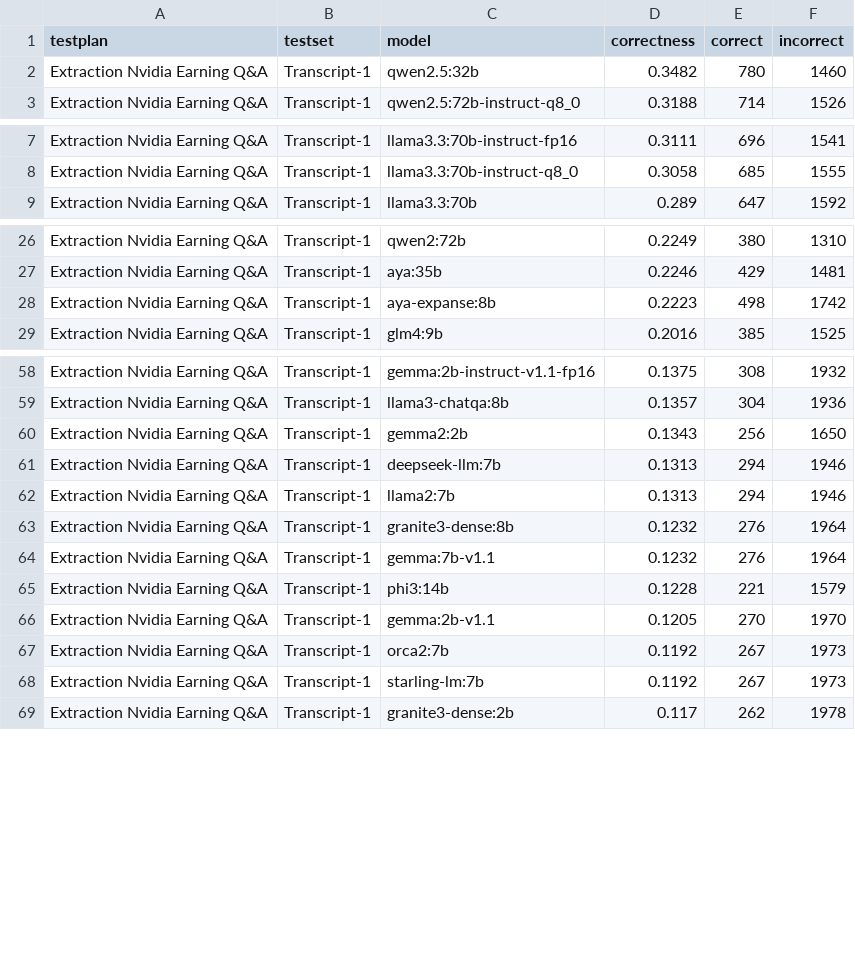
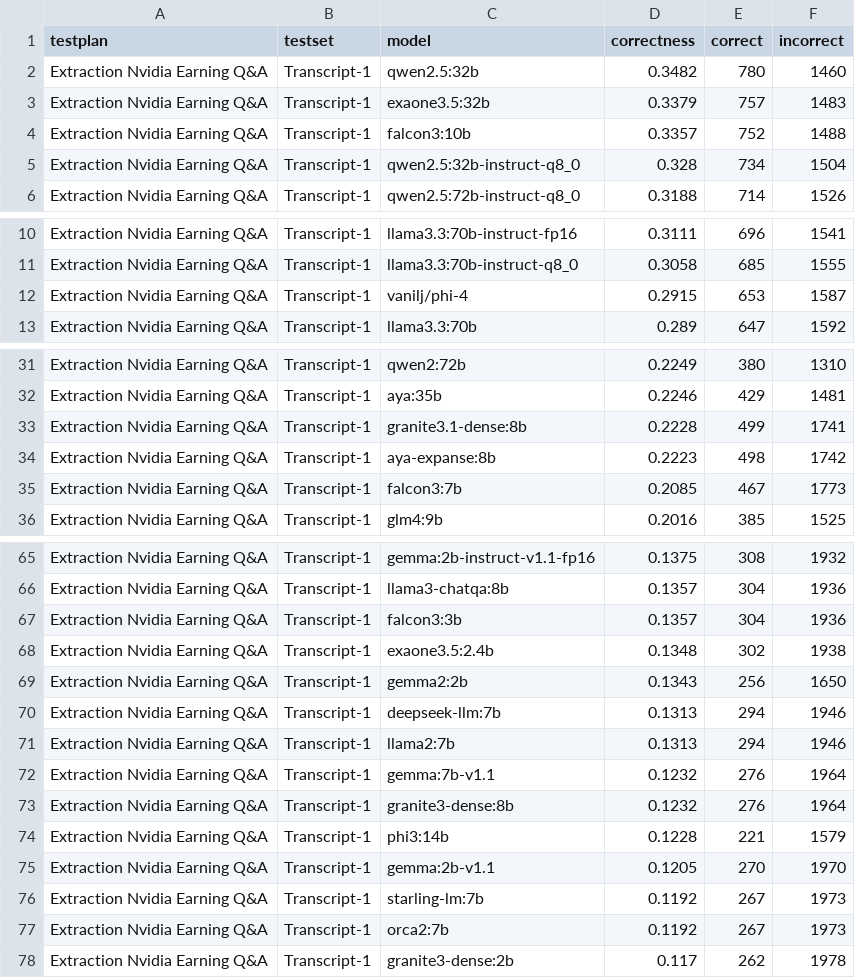
Before and after one commit to alvincho/osmb, a CSV file: data/testsets/testset_Transcript-1_models_5.csv, drawn as a sheet; only a part is shown, gaps mark what is left out; the diff covers the shown part only.

```diff
--- a/data/testsets/testset_Transcript-1_models_5.csv
+++ b/data/testsets/testset_Transcript-1_models_5.csv
@@ -2,2 +2,5 @@ testplan,testset,model,correctness,correct,incorrect
 Extraction Nvidia Earning Q&A,Transcript-1,qwen2.5:32b,0.3482,780,1460
+Extraction Nvidia Earning Q&A,Transcript-1,exaone3.5:32b,0.3379,757,1483
+Extraction Nvidia Earning Q&A,Transcript-1,falcon3:10b,0.3357,752,1488
+Extraction Nvidia Earning Q&A,Transcript-1,qwen2.5:32b-instruct-q8_0,0.328,734,1504
 Extraction Nvidia Earning Q&A,Transcript-1,qwen2.5:72b-instruct-q8_0,0.3188,714,1526
@@ -8,2 +11,3 @@ Extraction Nvidia Earning Q&A,Transcript-1,llama3.3:70b-instruct-fp16,0.3111,696
 Extraction Nvidia Earning Q&A,Transcript-1,llama3.3:70b-instruct-q8_0,0.3058,685,1555
+Extraction Nvidia Earning Q&A,Transcript-1,vanilj/phi-4,0.2915,653,1587
 Extraction Nvidia Earning Q&A,Transcript-1,llama3.3:70b,0.289,647,1592
@@ -27,3 +32,5 @@ Extraction Nvidia Earning Q&A,Transcript-1,qwen2:72b,0.2249,380,1310
 Extraction Nvidia Earning Q&A,Transcript-1,aya:35b,0.2246,429,1481
+Extraction Nvidia Earning Q&A,Transcript-1,granite3.1-dense:8b,0.2228,499,1741
 Extraction Nvidia Earning Q&A,Transcript-1,aya-expanse:8b,0.2223,498,1742
+Extraction Nvidia Earning Q&A,Transcript-1,falcon3:7b,0.2085,467,1773
 Extraction Nvidia Earning Q&A,Transcript-1,glm4:9b,0.2016,385,1525
@@ -59,2 +66,4 @@ Extraction Nvidia Earning Q&A,Transcript-1,gemma:2b-instruct-v1.1-fp16,0.1375,30
 Extraction Nvidia Earning Q&A,Transcript-1,llama3-chatqa:8b,0.1357,304,1936
+Extraction Nvidia Earning Q&A,Transcript-1,falcon3:3b,0.1357,304,1936
+Extraction Nvidia Earning Q&A,Transcript-1,exaone3.5:2.4b,0.1348,302,1938
 Extraction Nvidia Earning Q&A,Transcript-1,gemma2:2b,0.1343,256,1650
@@ -62,8 +71,8 @@ Extraction Nvidia Earning Q&A,Transcript-1,deepseek-llm:7b,0.1313,294,1946
 Extraction Nvidia Earning Q&A,Transcript-1,llama2:7b,0.1313,294,1946
+Extraction Nvidia Earning Q&A,Transcript-1,gemma:7b-v1.1,0.1232,276,1964
 Extraction Nvidia Earning Q&A,Transcript-1,granite3-dense:8b,0.1232,276,1964
-Extraction Nvidia Earning Q&A,Transcript-1,gemma:7b-v1.1,0.1232,276,1964
 Extraction Nvidia Earning Q&A,Transcript-1,phi3:14b,0.1228,221,1579
 Extraction Nvidia Earning Q&A,Transcript-1,gemma:2b-v1.1,0.1205,270,1970
+Extraction Nvidia Earning Q&A,Transcript-1,starling-lm:7b,0.1192,267,1973
 Extraction Nvidia Earning Q&A,Transcript-1,orca2:7b,0.1192,267,1973
-Extraction Nvidia Earning Q&A,Transcript-1,starling-lm:7b,0.1192,267,1973
 Extraction Nvidia Earning Q&A,Transcript-1,granite3-dense:2b,0.117,262,1978
```
Also changed, not shown: 1 added row and 2 moved rows elsewhere in this file, data/testsets/testset_FinQA-3_models_5.csv, data/testsets/testset_Polyg-3_models_5.csv.
